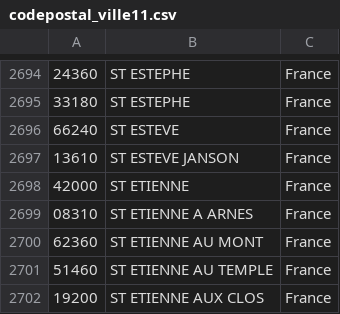
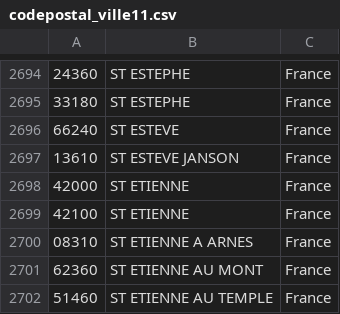
Before and after one commit to Lucterios/org_lucterios_contacts, a CSV file: codepostal_ville11.csv, drawn as a sheet; only a part is shown, gaps mark what is left out; the shorter side is filled out with more unchanged rows.

```diff
--- a/codepostal_ville11.csv
+++ b/codepostal_ville11.csv
@@ -2698,2 +2698,3 @@
 42000;ST ETIENNE;France
+42100;ST ETIENNE;France
 08310;ST ETIENNE A ARNES;France
```
Also changed, not shown: 5 other files.
